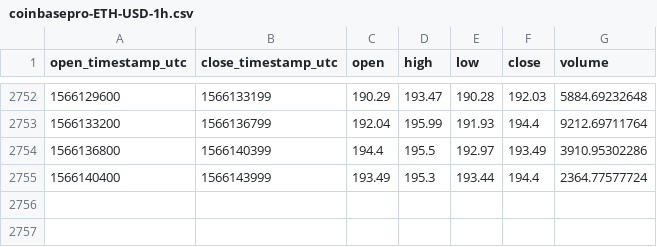
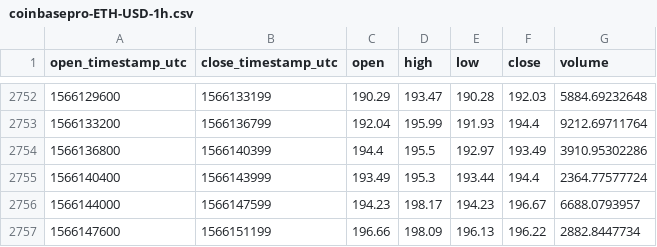
Before and after one commit to cryptobigbro/coinbasepro-ETH-USD, a CSV file: coinbasepro-ETH-USD-1h.csv, drawn as a sheet; only a part is shown, gaps mark what is left out.

Commit message:
Update OHLCV data.

```diff
--- a/coinbasepro-ETH-USD-1h.csv
+++ b/coinbasepro-ETH-USD-1h.csv
@@ -2755 +2755,3 @@ open_timestamp_utc,close_timestamp_utc,open,high,low,close,volume
 1566140400,1566143999,193.49,195.3,193.44,194.4,2364.77577724
+1566144000,1566147599,194.23,198.17,194.23,196.67,6688.0793957
+1566147600,1566151199,196.66,198.09,196.13,196.22,2882.8447734
```
